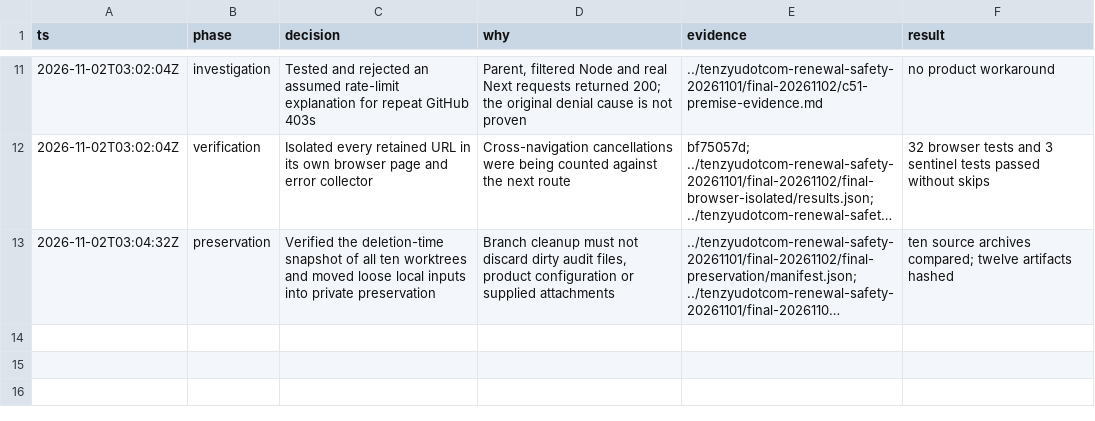
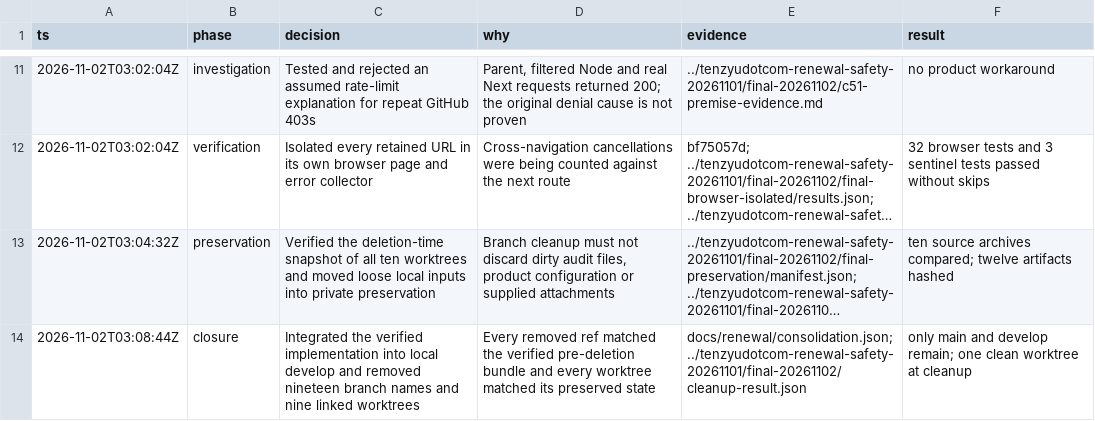
Before and after one commit to tenzyu/tenzyudotcom, a TSV file: docs/renewal/completion-decisions.tsv, drawn as a sheet; only a part is shown, gaps mark what is left out; long unchanged cells end in …; the diff names each change by its address in the sheet, - before the commit and + after, or states it on an @@ line.

Commit message:
docs(renewal): confirm local develop consolidation

```diff
--- a/docs/renewal/completion-decisions.tsv
+++ b/docs/renewal/completion-decisions.tsv
+row 14: 2026-11-02T03:08:44Z | closure | Integrated the verified implementation into local develop and removed nineteen branch names and nine linked worktrees | Every removed ref matched the verified pre-deletion bundle and every worktree matched its preserved state | docs/renewal/consolidation.json; ../tenzyudotcom-renewal-safety-20261101/final-20261102/cleanup-result.json | only main and develop remain; one clean worktree at cleanup
```
Also changed, not shown: 2 other files.
